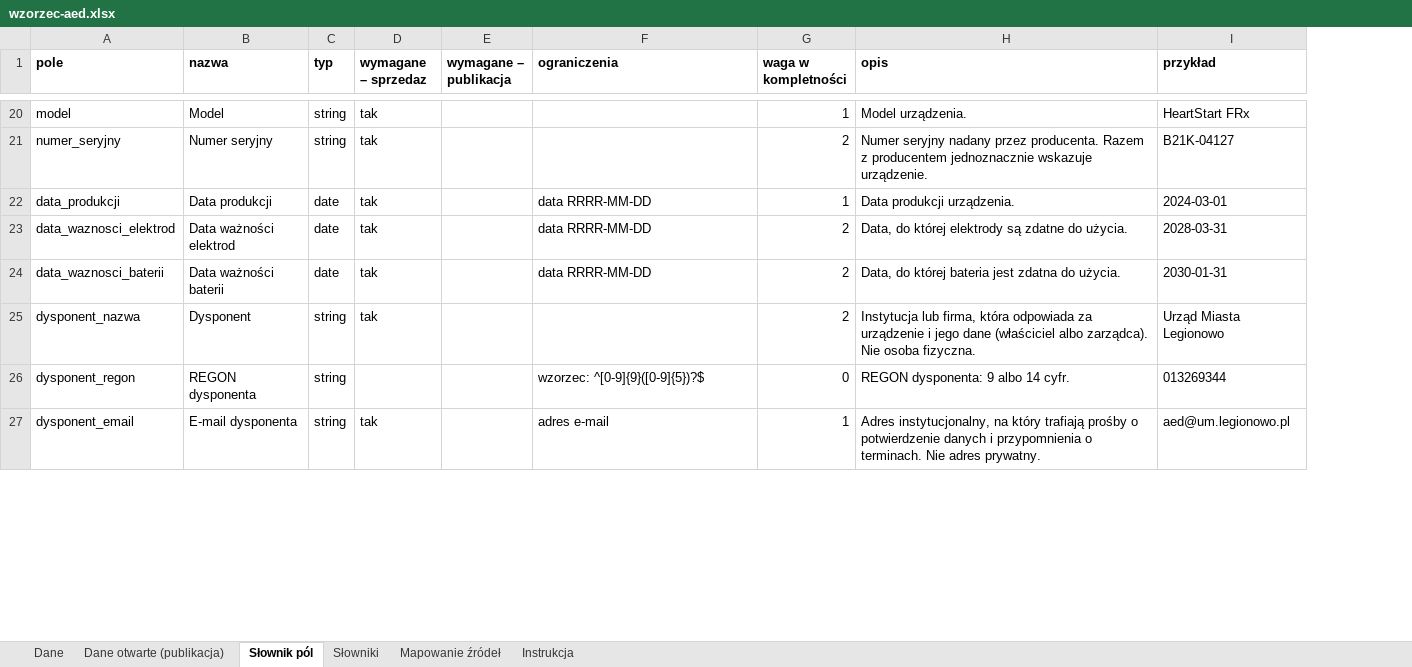
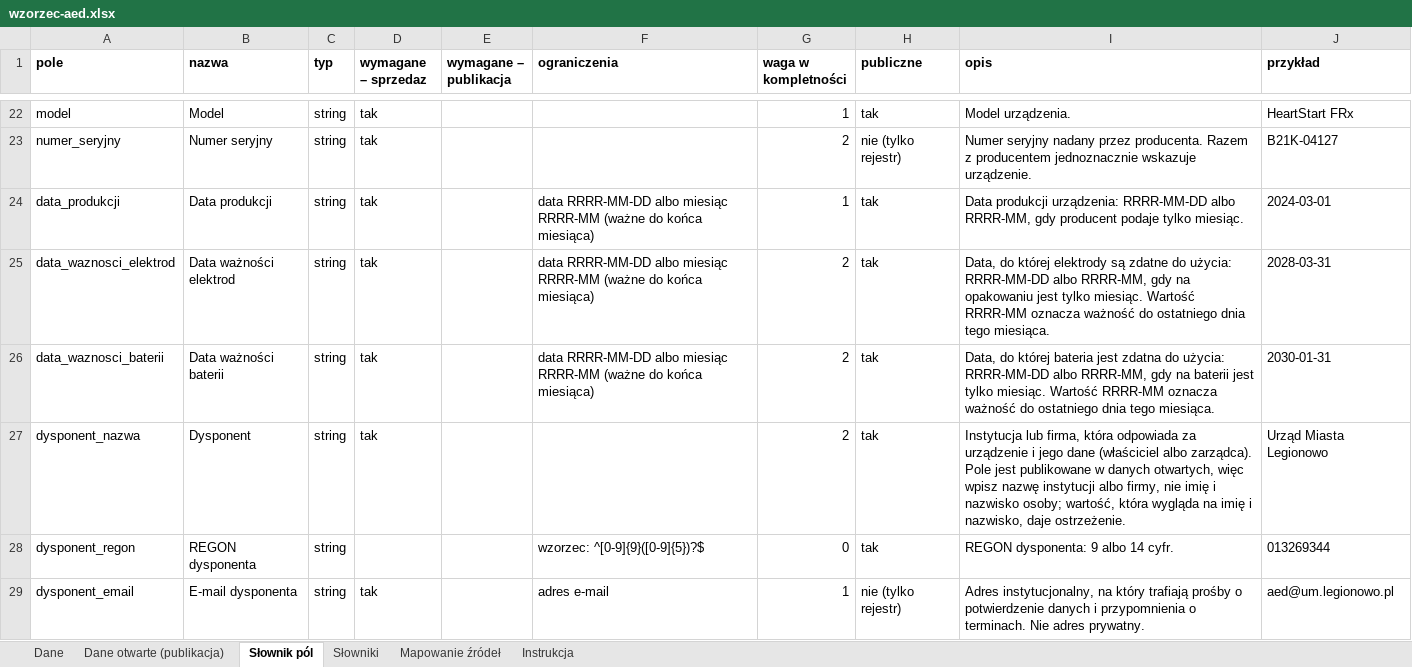
Before and after one commit to fidok15/AED, an Excel workbook: wzorzec/wzorzec-aed.xlsx, sheet Słownik pól, drawn as a sheet; only a part is shown, gaps mark what is left out; values as stored, in another font and other column widths than the file's, no borders; addresses are those after the commit; the diff covers the shown part only; the diff names each change by its address in the sheet, - before the commit and + after, or states it on an @@ line.

Commit message:
feat: data standard 0.3.0 - device condition separate from data status, floor, position method, month-precision dates
- stan_urzadzenia and data_stanu: a manager's problem report marks the device temporarily unavailable
  without demoting verified data; 'available now' and nearest lists skip unavailable devices
- pietro and sposob_ustalenia_polozenia (set by the system: phone measurement, map pick, address geocoding, import)
- expiry and production dates accept RRRR-MM; one valid_until() rule for validator, reminders and API
- public fields declared in the schema; published completeness counts public fields only
- status value 'aktywny' renamed to 'zweryfikowany', accepted on input as a schema alias; database migrated at start
- warnings: 6-digit TERC, unreadable opening hours on a verified record, custodian name that looks like a person
- additive: every 0.2.0 file stays valid (tests/test_schemat_030.py)

```diff
--- a/wzorzec/wzorzec-aed.xlsx (sheet Słownik pól)
+++ b/wzorzec/wzorzec-aed.xlsx (sheet Słownik pól)
+column H (publiczne), rows 22-29: tak | nie (tylko rejestr) | tak | tak | tak | tak | tak | nie (tylko rejestr)
-C24:C26 (typ): date
+C24:C26 (typ): string
-F24:F26 (ograniczenia): data RRRR-MM-DD
+F24:F26 (ograniczenia): data RRRR-MM-DD albo miesiąc RRRR-MM (ważne do końca miesiąca)
-I24 (opis): Data produkcji urządzenia.
+I24 (opis): Data produkcji urządzenia: RRRR-MM-DD albo RRRR-MM, gdy producent podaje tylko miesiąc.
-I25 (opis): …zdatne do użycia.
+I25 (opis): …zdatne do użycia: RRRR-MM-DD albo RRRR-MM, gdy na opakowaniu jest tylko miesiąc. Wartość RRRR-MM oznacza ważność do ostatniego dnia tego miesiąca.
-I26 (opis): …zdatna do użycia.
+I26 (opis): …zdatna do użycia: RRRR-MM-DD albo RRRR-MM, gdy na baterii jest tylko miesiąc. Wartość RRRR-MM oznacza ważność do ostatniego dnia tego miesiąca.
-I27 (opis): …albo zarządca). Nie osoba fizyczna.
+I27 (opis): …albo zarządca). Pole jest publikowane w danych otwartych, więc wpisz nazwę instytucji albo firmy, nie imię i nazwisko osoby; wartość, która wygląda na imię i nazwisko, daje ostrzeżenie.
```
Also changed, not shown: 4 added rows and 5 edited cells elsewhere in this sheet, sheet Słowniki, sheet Dane otwarte (publikacja), sheet Dane, sheet Mapowanie źródeł, sheet Instrukcja, 32 other files.
